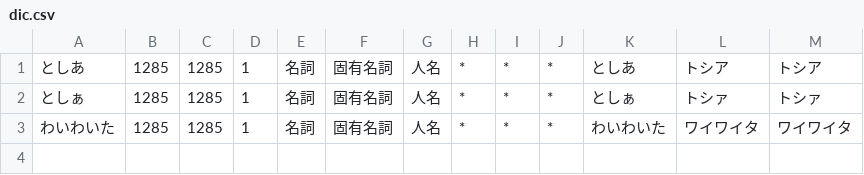
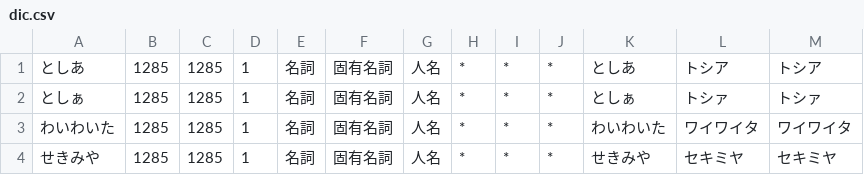
Before and after one commit to whywaita/ruboty-d250g2, a CSV file: dic.csv, drawn as a sheet; the diff names each change by its address in the sheet, - before the commit and + after, or states it on an @@ line.

Commit message:
add せきみや

```diff
--- a/dic.csv
+++ b/dic.csv
+row 4: せきみや | 1285 | 1285 | 1 | 名詞 | 固有名詞 | 人名 | * | * | * | せきみや | セキミヤ | セキミヤ
```
